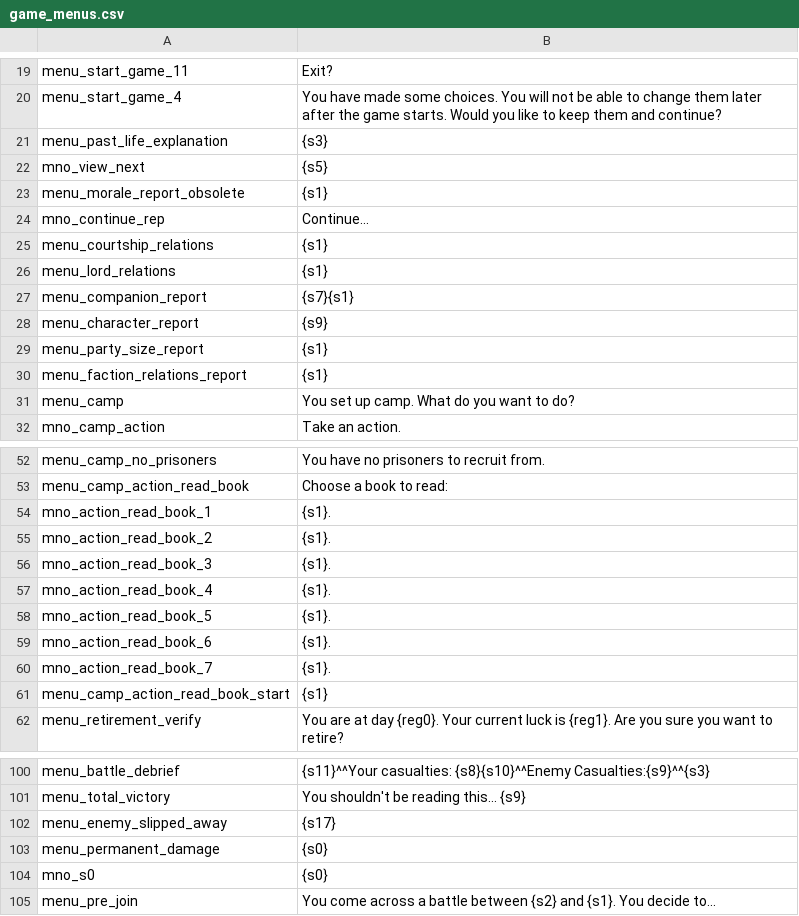
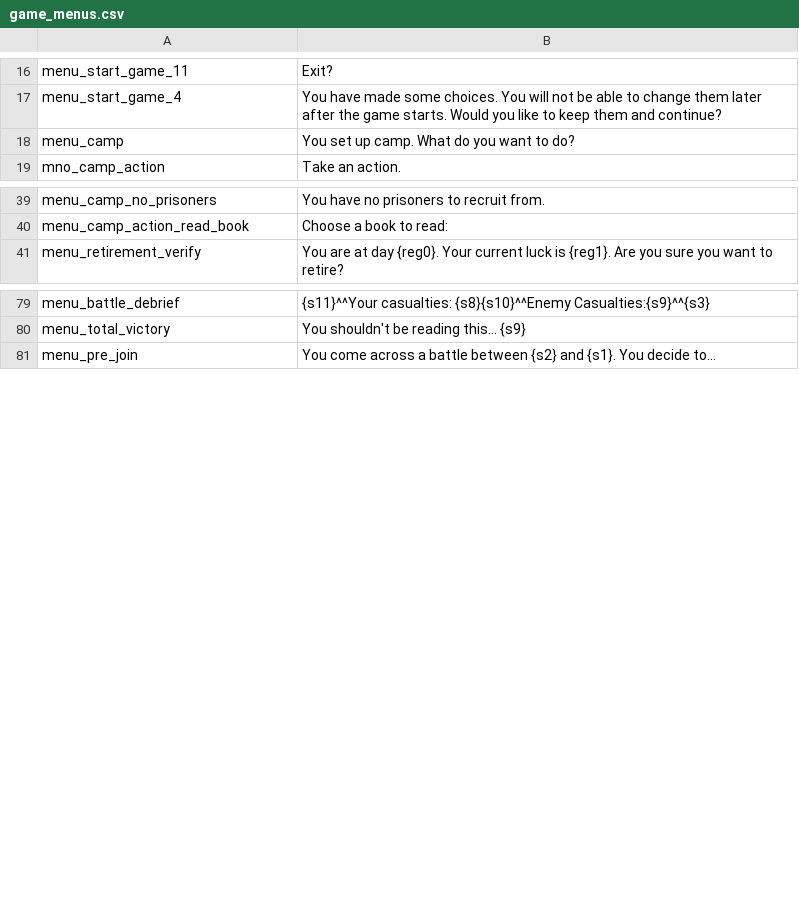
Before and after one commit to FabianoIlCapo/warband-vc-l10n, a CSV file: en/game_menus.csv, drawn as a sheet; only a part is shown, gaps mark what is left out; the diff covers the shown part only.

```diff
--- a/en/game_menus.csv
+++ b/en/game_menus.csv
@@ -20,12 +17,2 @@ menu_start_game_11|Exit?
 menu_start_game_4|You have made some choices. You will not be able to change them later after the game starts. Would you like to keep them and continue?
-menu_past_life_explanation|{s3}
-mno_view_next|{s5}
-menu_morale_report_obsolete|{s1}
-mno_continue_rep|Continue...
-menu_courtship_relations|{s1}
-menu_lord_relations|{s1}
-menu_companion_report|{s7}{s1}
-menu_character_report|{s9}
-menu_party_size_report|{s1}
-menu_faction_relations_report|{s1}
 menu_camp|You set up camp. What do you want to do?
@@ -53,10 +40,2 @@ menu_camp_no_prisoners|You have no prisoners to recruit from.
 menu_camp_action_read_book|Choose a book to read:
-mno_action_read_book_1|{s1}.
-mno_action_read_book_2|{s1}.
-mno_action_read_book_3|{s1}.
-mno_action_read_book_4|{s1}.
-mno_action_read_book_5|{s1}.
-mno_action_read_book_6|{s1}.
-mno_action_read_book_7|{s1}.
-menu_camp_action_read_book_start|{s1}
 menu_retirement_verify|You are at day {reg0}. Your current luck is {reg1}. Are you sure you want to retire?
@@ -101,5 +80,2 @@ menu_battle_debrief|{s11}^^Your casualties: {s8}{s10}^^Enemy Casualties:{s9}^^{s
 menu_total_victory|You shouldn't be reading this... {s9}
-menu_enemy_slipped_away|{s17}
-menu_permanent_damage|{s0}
-mno_s0|{s0}
 menu_pre_join|You come across a battle between {s2} and {s1}. You decide to...
```
Also changed, not shown: 3 added rows, 68 removed rows and 10 edited cells elsewhere in this file, en/factions.csv, en/parties.csv, 2 other files.
